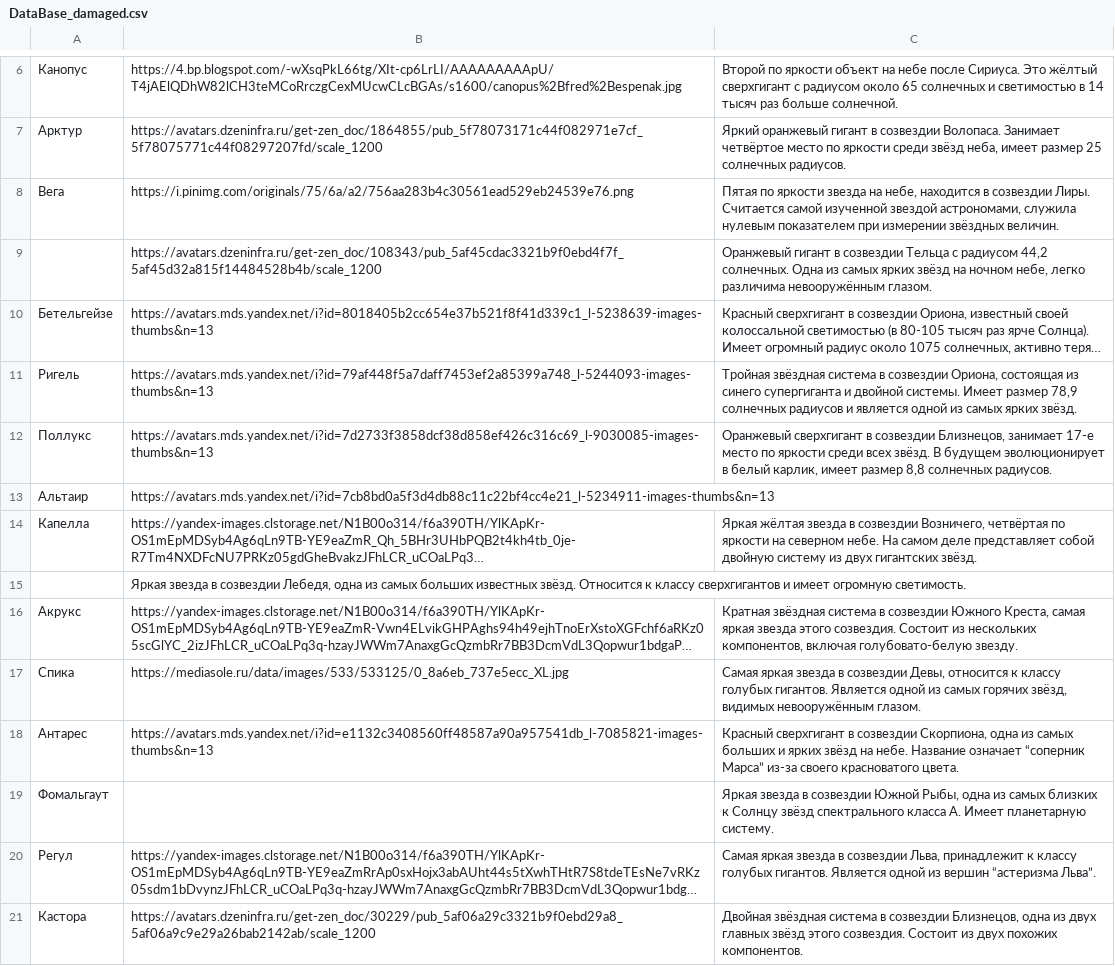
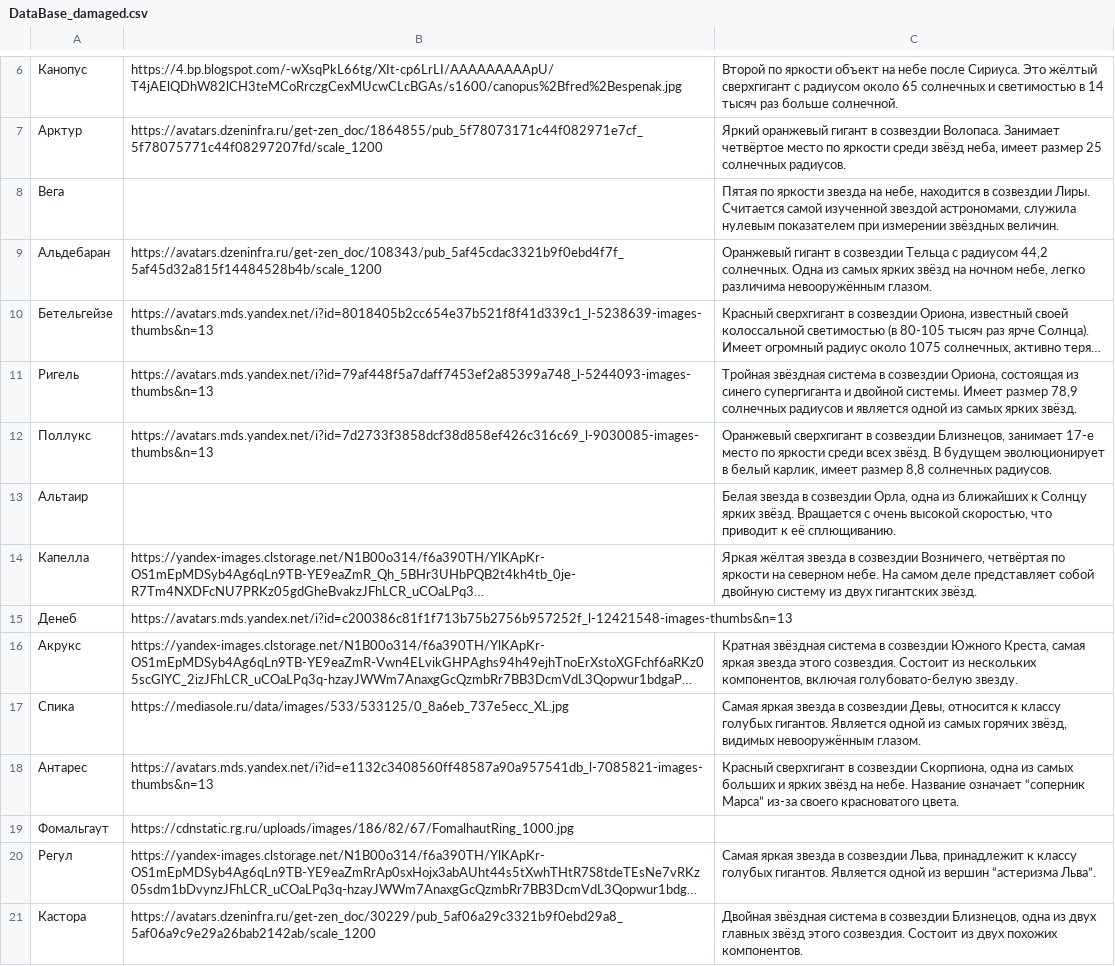
Before and after one commit to GogikOrtey/MediaArmy_TestTask2, a CSV file: DataBase_damaged.csv, drawn as a sheet; only a part is shown, gaps mark what is left out; long unchanged cells end in …; removed rows and columns are numbered as before the commit, all else as after; the diff names each change by its address in the sheet, - before the commit and + after, or states it on an @@ line.

```diff
--- a/DataBase_damaged.csv
+++ b/DataBase_damaged.csv
-B8: https://i.pinimg.com/originals/75/6a/a2/756aa283b4c30561ead529eb24539e76.png
+B8: (empty)
-A9: (empty)
+A9: Альдебаран
-B13: https://avatars.mds.yandex.net/i?id=7cb8bd0a5f3d4db88c11c22bf4cc4e21_l-5234911-images-thumbs&n=13
+B13: (empty)
-C13: (empty)
+C13: Белая звезда в созвездии Орла, одна из ближайших к Солнцу ярких звёзд. Вращается с очень высокой скоростью, что приводит к её сплющиванию.
-row 15:  | Яркая звезда в созвездии Лебедя, одна из самых больших известных звёзд. Относится к классу сверхгигантов и имеет огромную светимость.
+row 15: Денеб | https://avatars.mds.yandex.net/i?id=c200386c81f1f713b75b2756b957252f_l-12421548-images-thumbs&n=13
-B19: (empty)
+B19: https://cdnstatic.rg.ru/uploads/images/186/82/67/FomalhautRing_1000.jpg
-C19: Яркая звезда в созвездии Южной Рыбы, одна из самых близких к Солнцу звёзд спектрального класса А. Имеет планетарную систему.
+C19: (empty)
```
Also changed, not shown: 1 other file.
